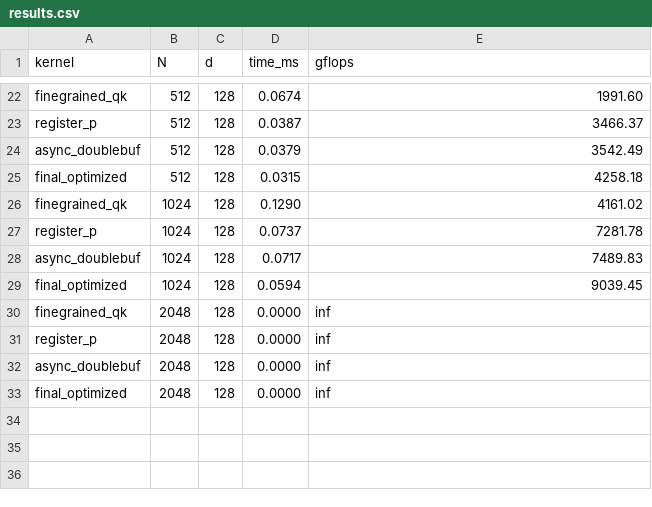
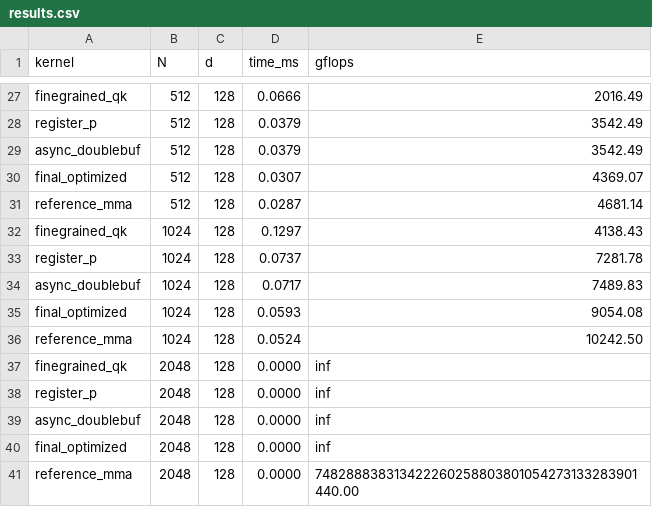
Before and after one commit to SeaTheDestiny/LLM-inference-DIY, a CSV file: results.csv, drawn as a sheet; only a part is shown, gaps mark what is left out; addresses are those after the commit; the diff covers the shown part only; the diff names each change by its address in the sheet, - before the commit and + after, or states it on an @@ line.

Commit message:
feat: add reference kernel (flash_attn_mma_tiling_qkv) to benchmark comparison - 5 kernels total

```diff
--- a/results.csv
+++ b/results.csv
-D27 (time_ms): 0.0674
+D27 (time_ms): 0.0666
-E27 (gflops): 1991.60
+E27 (gflops): 2016.49
-D28 (time_ms): 0.0387
+D28 (time_ms): 0.0379
-E28 (gflops): 3466.37
+E28 (gflops): 3542.49
-D30 (time_ms): 0.0315
+D30 (time_ms): 0.0307
-E30 (gflops): 4258.18
+E30 (gflops): 4369.07
+row 31: reference_mma | 512 | 128 | 0.0287 | 4681.14
-D32 (time_ms): 0.1290
+D32 (time_ms): 0.1297
-E32 (gflops): 4161.02
+E32 (gflops): 4138.43
-D35 (time_ms): 0.0594
+D35 (time_ms): 0.0593
-E35 (gflops): 9039.45
+E35 (gflops): 9054.08
+row 36: reference_mma | 1024 | 128 | 0.0524 | 10242.50
+row 41: reference_mma | 2048 | 128 | 0.0000 | 748288838313422260258803801054273133283901440.00
```
Also changed, not shown: 5 added rows and 27 edited cells elsewhere in this file, results_clean.csv, 5 other files.
